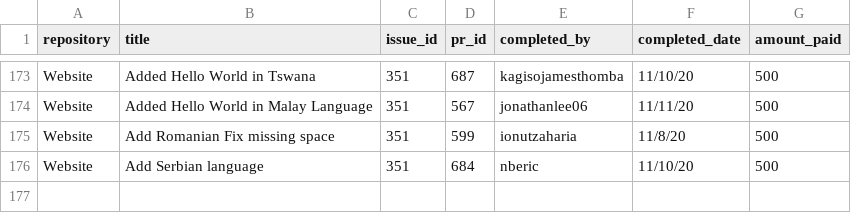
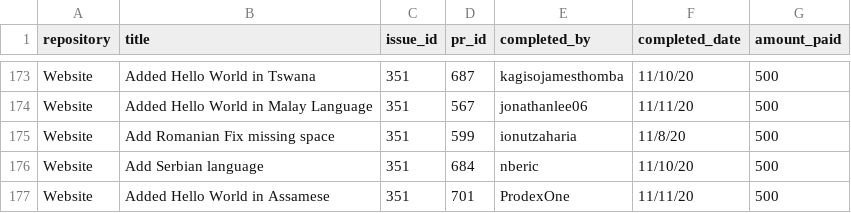
Before and after one commit to buckyroberts/Payment-Processor, a CSV file: csvs/tasks.csv, drawn as a sheet; only a part is shown, gaps mark what is left out.

Commit message:
Update tasks.csv

```diff
--- a/csvs/tasks.csv
+++ b/csvs/tasks.csv
@@ -176 +176,2 @@ Website,Add Romanian Fix missing space,351,599,ionutzaharia,11/8/20,500
 Website,Add Serbian language,351,684,nberic,11/10/20,500
+Website,Added Hello World in Assamese,351,701,ProdexOne,11/11/20,500
```
